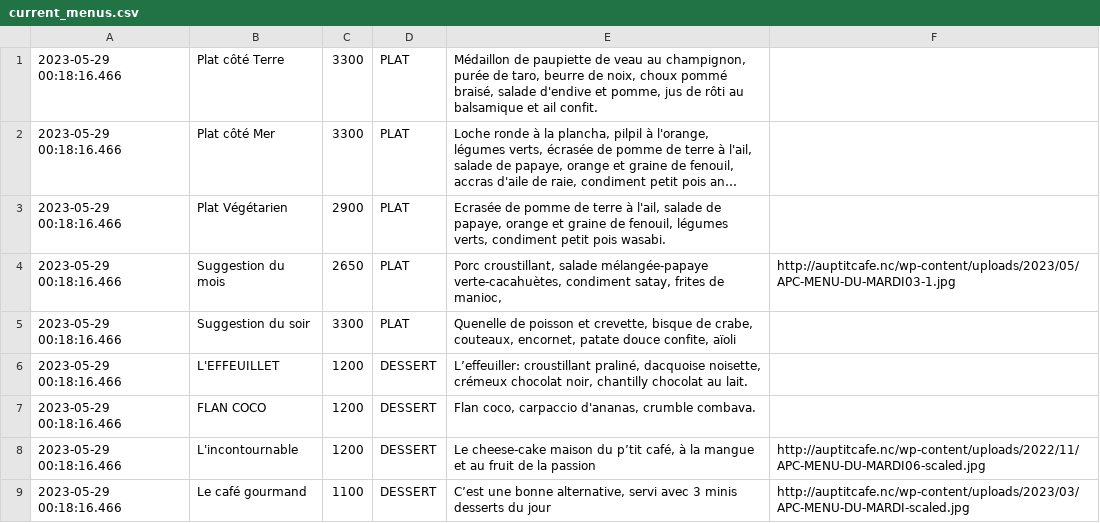
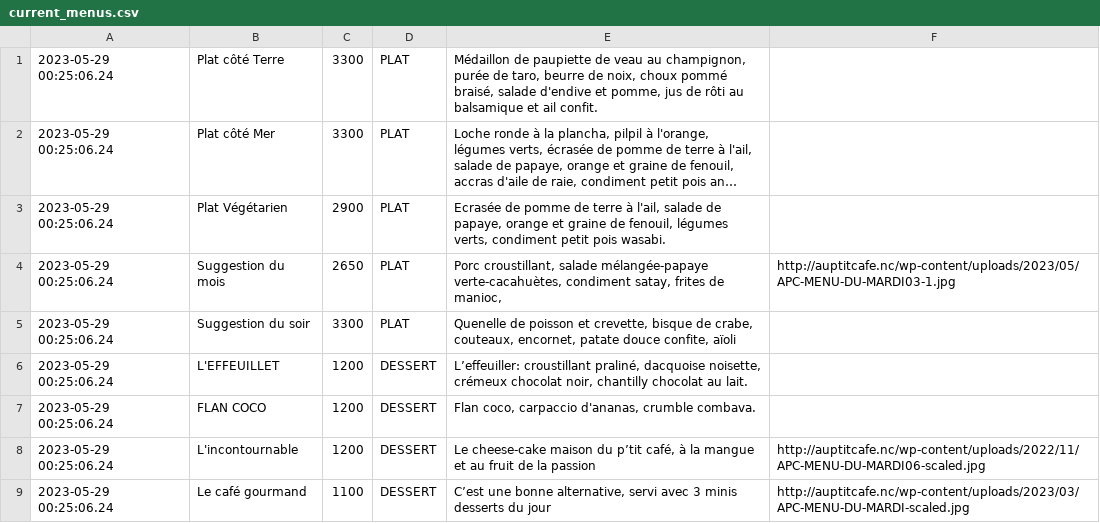
Before and after one commit to adriens/auptitcafe-data, a CSV file: data/current_menus.csv, drawn as a sheet; long unchanged cells end in …; the diff names each change by its address in the sheet, - before the commit and + after, or states it on an @@ line.

```diff
--- a/data/current_menus.csv
+++ b/data/current_menus.csv
-A1:A9: 2023-05-29 00:18:16.466
+A1:A9: 2023-05-29 00:25:06.24
```
Also changed, not shown: data/current_menus_headers.csv, data/menus.csv, 1 other file.
